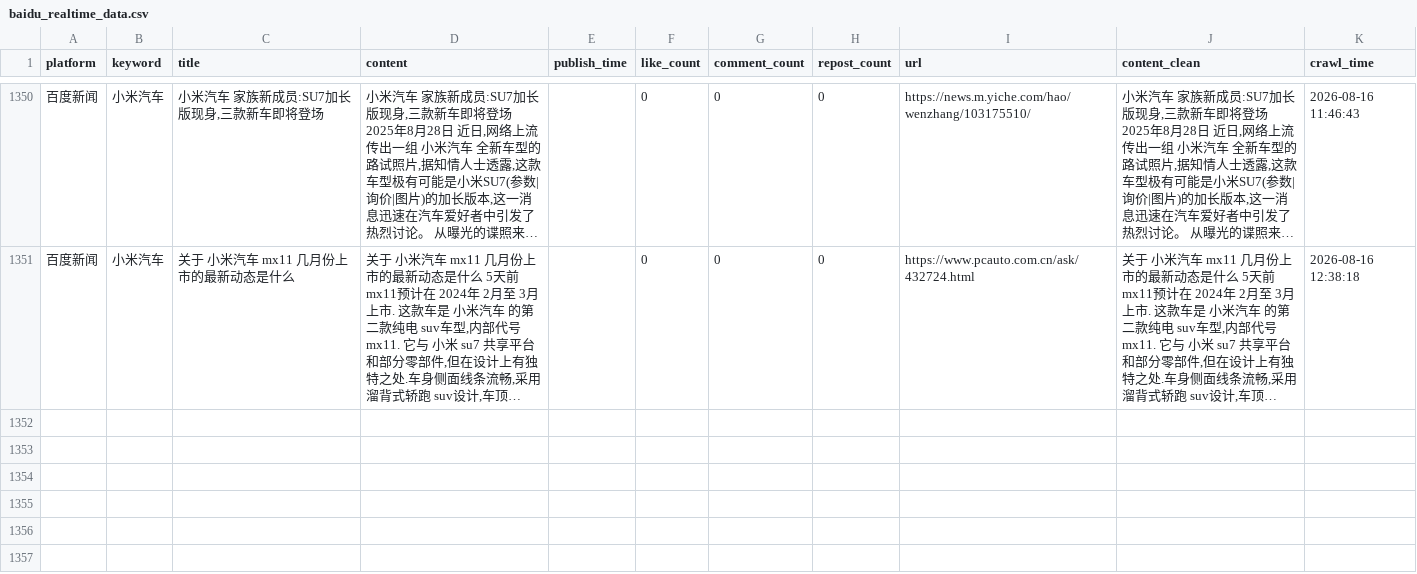
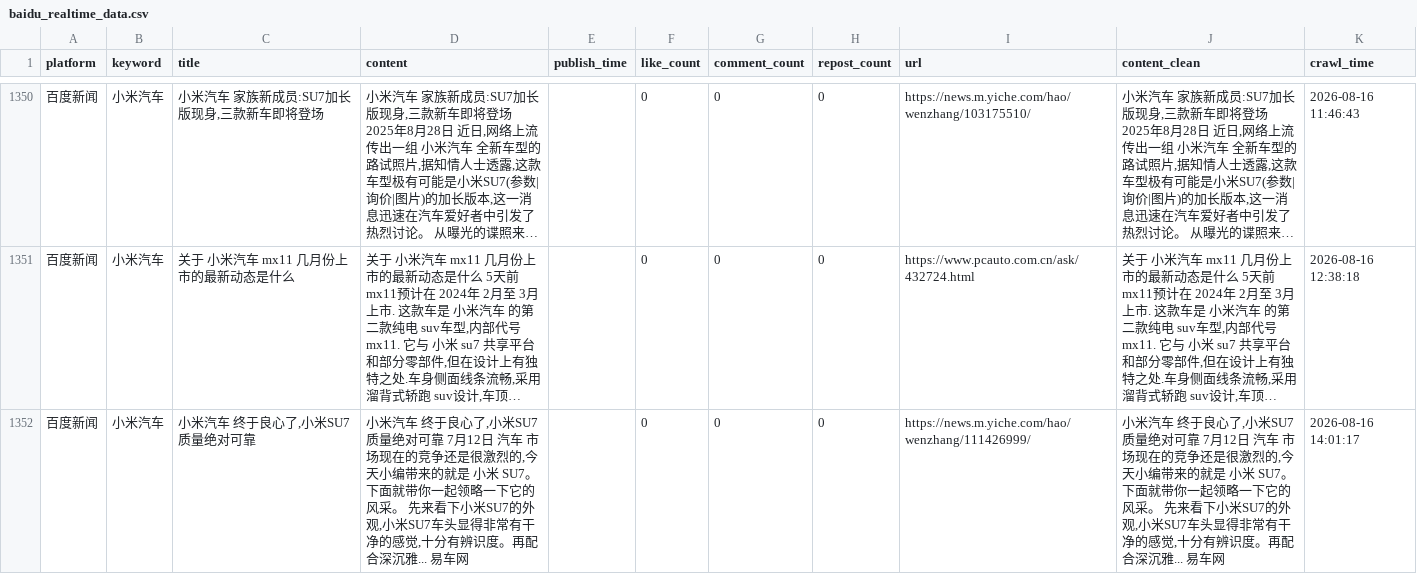
Before and after one commit to falaowang328-ux/xiaomi-opinion-system, a CSV file: data/baidu_realtime_data.csv, drawn as a sheet; only a part is shown, gaps mark what is left out; long unchanged cells end in …; the diff names each change by its address in the sheet, - before the commit and + after, or states it on an @@ line.

```diff
--- a/data/baidu_realtime_data.csv
+++ b/data/baidu_realtime_data.csv
+row 1352: 百度新闻 | 小米汽车 | 小米汽车 终于良心了,小米SU7质量绝对可靠 | 小米汽车 终于良心了,小米SU7质量绝对可靠 7月12日 汽车 市场现在的竞争还是很激烈的,今天小编带来的就是 小米 SU7。下面就带你一起领略一下它的风采。 先来看下小米SU7的外观,小米SU7车头显得非常有干净的感觉,十分有辨识度。再配合深沉雅... 易车网 |  | 0 | 0 | 0 | https://news.m.yiche.com/hao/wenzhang/111426999/ | 小米汽车 终于良心了,小米SU7质量绝对可靠 7月12日 汽车 市场现在的竞争还是很激烈的,今天小编带来的就是 小米 SU7。下面就带你一起领略一下它的风采。 先来看下小米SU7的外观,小米SU7车头显得非常有干净的感觉,十分有辨识度。再配合深沉雅... 易车网 | 2026-08-16 14:01:17
```
Also changed, not shown: 2 other files.
